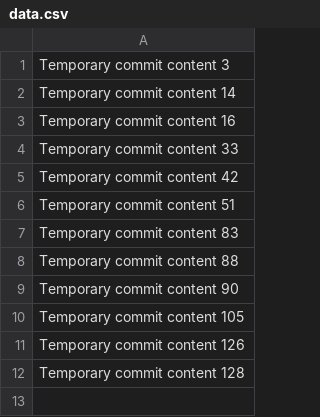
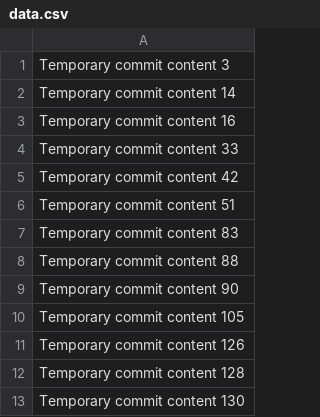
Before and after one commit to ash4x/Frasier, a CSV file: data.csv, drawn as a sheet; the diff names each change by its address in the sheet, - before the commit and + after, or states it on an @@ line.

```diff
--- a/data.csv
+++ b/data.csv
+row 13: Temporary commit content 130
```
